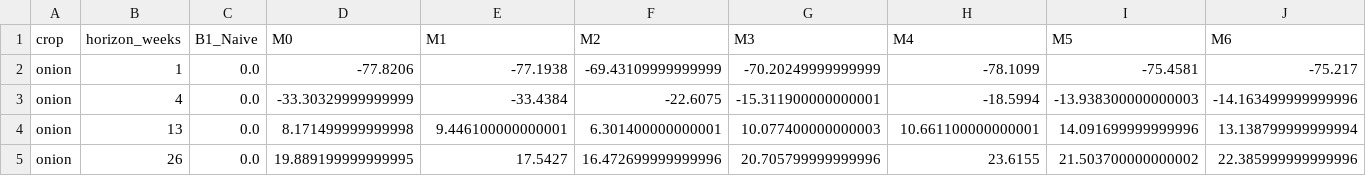
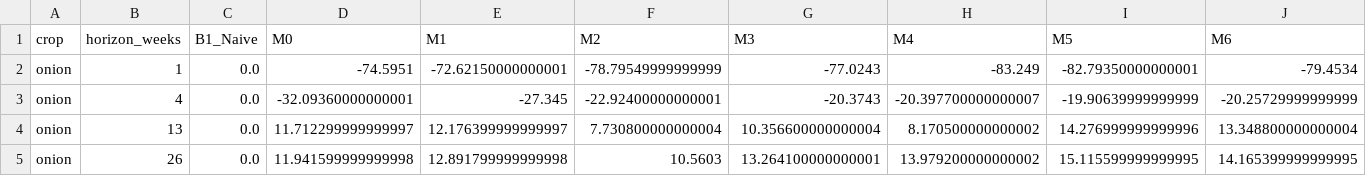
Before and after one commit to masroor01/TOP-Digital-Twin, a CSV file: Model_Output/table_horizon_skill.csv, drawn as a sheet; only a part is shown; the diff covers the shown part only.

```diff
--- a/Model_Output/table_horizon_skill.csv
+++ b/Model_Output/table_horizon_skill.csv
@@ -1,5 +1,5 @@
 crop,horizon_weeks,B1_Naive,M0,M1,M2,M3,M4,M5,M6
-onion,1,0.0,-77.8206,-77.1938,-69.43109999999999,-70.20249999999999,-78.1099,-75.4581,-75.217
-onion,4,0.0,-33.30329999999999,-33.4384,-22.6075,-15.311900000000001,-18.5994,-13.938300000000003,-14.163499999999996
-onion,13,0.0,8.171499999999998,9.446100000000001,6.301400000000001,10.077400000000003,10.661100000000001,14.091699999999996,13.138799999999994
-onion,26,0.0,19.889199999999995,17.5427,16.472699999999996,20.705799999999996,23.6155,21.503700000000002,22.385999999999996
+onion,1,0.0,-74.5951,-72.62150000000001,-78.79549999999999,-77.0243,-83.249,-82.79350000000001,-79.4534
+onion,4,0.0,-32.09360000000001,-27.345,-22.92400000000001,-20.3743,-20.397700000000007,-19.90639999999999,-20.25729999999999
+onion,13,0.0,11.712299999999997,12.176399999999997,7.730800000000004,10.356600000000004,8.170500000000002,14.276999999999996,13.348800000000004
+onion,26,0.0,11.941599999999998,12.891799999999998,10.5603,13.264100000000001,13.979200000000002,15.115599999999995,14.165399999999995
```
Also changed, not shown: 56 edited cells elsewhere in this file, Model_Output/table_crisis_backtests.csv, Model_Output/table_mcs.csv, 8 other files.
